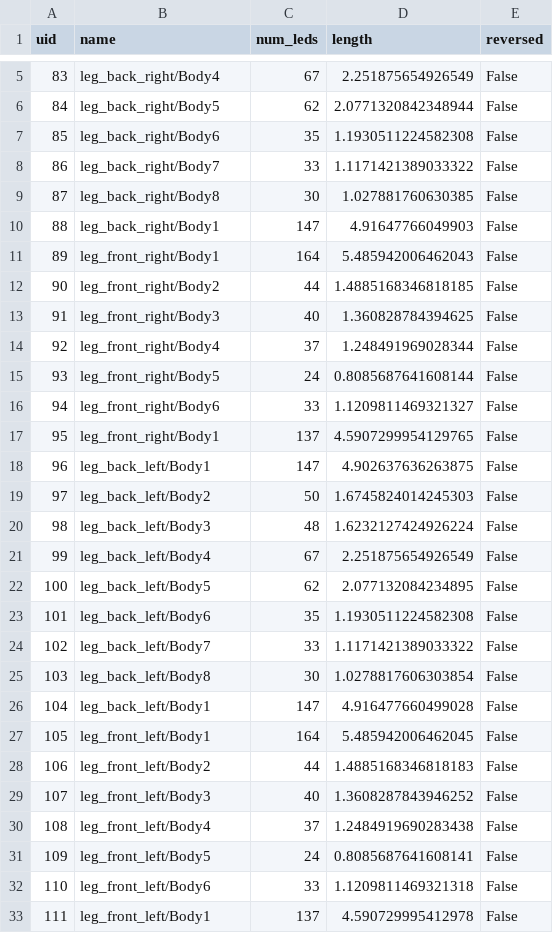
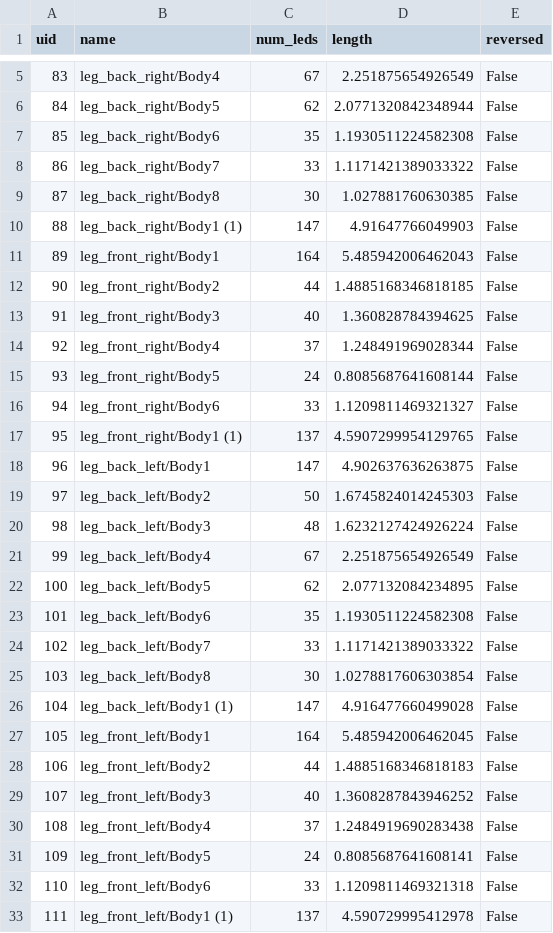
Before and after one commit to pitzer/funky_lights, a CSV file: config/legs.csv, drawn as a sheet; only a part is shown, gaps mark what is left out.

Commit message:
Fixes bug with space in group name

```diff
--- a/config/legs.csv
+++ b/config/legs.csv
@@ -9,3 +9,3 @@ uid,name,num_leds,length,reversed
 87,leg_back_right/Body8,30,1.027881760630385,False
-88,leg_back_right/Body1,147,4.91647766049903,False
+88,leg_back_right/Body1 (1),147,4.91647766049903,False
 89,leg_front_right/Body1,164,5.485942006462043,False
@@ -16,3 +16,3 @@ uid,name,num_leds,length,reversed
 94,leg_front_right/Body6,33,1.1209811469321327,False
-95,leg_front_right/Body1,137,4.5907299954129765,False
+95,leg_front_right/Body1 (1),137,4.5907299954129765,False
 96,leg_back_left/Body1,147,4.902637636263875,False
@@ -25,3 +25,3 @@ uid,name,num_leds,length,reversed
 103,leg_back_left/Body8,30,1.0278817606303854,False
-104,leg_back_left/Body1,147,4.916477660499028,False
+104,leg_back_left/Body1 (1),147,4.916477660499028,False
 105,leg_front_left/Body1,164,5.485942006462045,False
@@ -32,2 +32,2 @@ uid,name,num_leds,length,reversed
 110,leg_front_left/Body6,33,1.1209811469321318,False
-111,leg_front_left/Body1,137,4.590729995412978,False
+111,leg_front_left/Body1 (1),137,4.590729995412978,False
```
Also changed, not shown: 1 other file.
